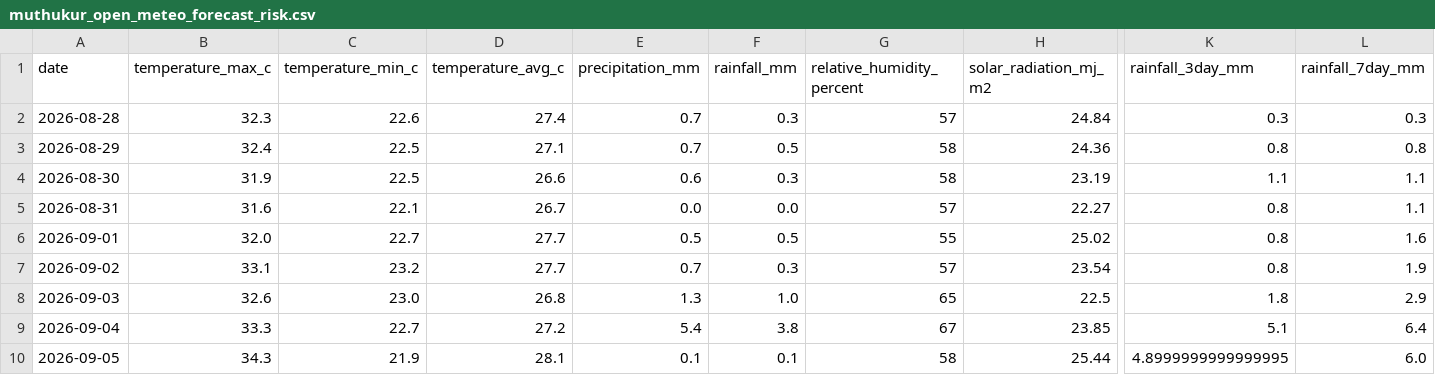
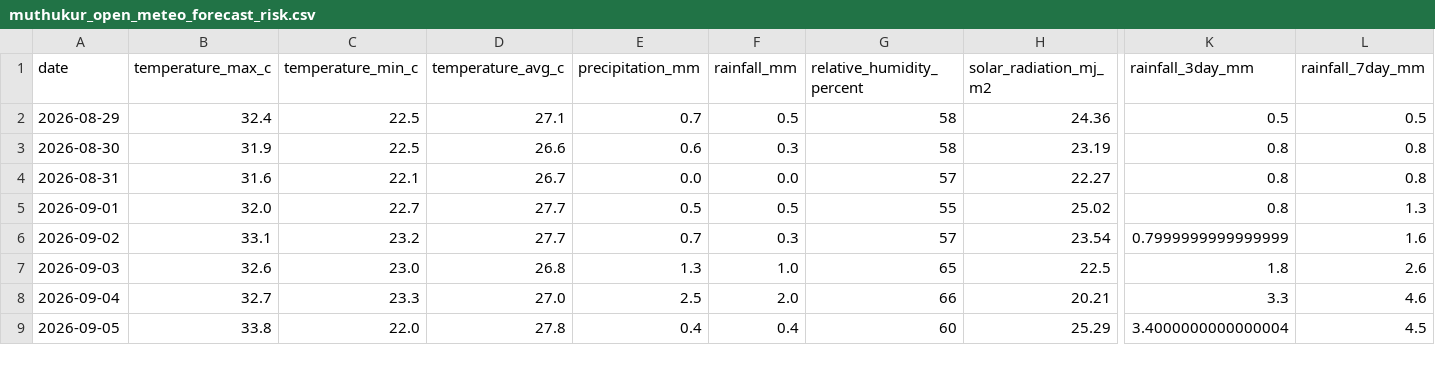
Before and after one commit to vanaprashanth/mango-digital-twin, a CSV file: data/processed/muthukur_open_meteo_forecast_risk.csv, drawn as a sheet; only a part is shown, gaps mark what is left out; removed rows and columns are numbered as before the commit, all else as after; rows hold the shown columns only; the diff covers the shown part only; the diff names each change by its address in the sheet, - before the commit and + after, or states it on an @@ line.

```diff
--- a/data/processed/muthukur_open_meteo_forecast_risk.csv
+++ b/data/processed/muthukur_open_meteo_forecast_risk.csv
-row 2: 2026-08-28 | 32.3 | 22.6 | 27.4 | 0.7 | 0.3 | 57 | 24.84 | 0.3 | 0.3
-K2 (rainfall_3day_mm): 0.8
+K2 (rainfall_3day_mm): 0.5
-L2 (rainfall_7day_mm): 0.8
+L2 (rainfall_7day_mm): 0.5
-K3 (rainfall_3day_mm): 1.1
+K3 (rainfall_3day_mm): 0.8
-L3:L4 (rainfall_7day_mm): 1.1
+L3:L4 (rainfall_7day_mm): 0.8
-L5 (rainfall_7day_mm): 1.6
+L5 (rainfall_7day_mm): 1.3
-K6 (rainfall_3day_mm): 0.8
+K6 (rainfall_3day_mm): 0.7999999999999999
-L6 (rainfall_7day_mm): 1.9
+L6 (rainfall_7day_mm): 1.6
-L7 (rainfall_7day_mm): 2.9
+L7 (rainfall_7day_mm): 2.6
-B8 (temperature_max_c): 33.3
+B8 (temperature_max_c): 32.7
-C8 (temperature_min_c): 22.7
+C8 (temperature_min_c): 23.3
-D8 (temperature_avg_c): 27.2
+D8 (temperature_avg_c): 27.0
-E8 (precipitation_mm): 5.4
+E8 (precipitation_mm): 2.5
-F8 (rainfall_mm): 3.8
+F8 (rainfall_mm): 2.0
-G8 (relative_humidity_percent): 67
+G8 (relative_humidity_percent): 66
-H8 (solar_radiation_mj_m2): 23.85
+H8 (solar_radiation_mj_m2): 20.21
-K8 (rainfall_3day_mm): 5.1
+K8 (rainfall_3day_mm): 3.3
-L8 (rainfall_7day_mm): 6.4
+L8 (rainfall_7day_mm): 4.6
-B9 (temperature_max_c): 34.3
+B9 (temperature_max_c): 33.8
-C9 (temperature_min_c): 21.9
+C9 (temperature_min_c): 22.0
-D9 (temperature_avg_c): 28.1
+D9 (temperature_avg_c): 27.8
-E9 (precipitation_mm): 0.1
+E9 (precipitation_mm): 0.4
-F9 (rainfall_mm): 0.1
+F9 (rainfall_mm): 0.4
-G9 (relative_humidity_percent): 58
+G9 (relative_humidity_percent): 60
-H9 (solar_radiation_mj_m2): 25.44
+H9 (solar_radiation_mj_m2): 25.29
-K9 (rainfall_3day_mm): 4.8999999999999995
+K9 (rainfall_3day_mm): 3.4000000000000004
-L9 (rainfall_7day_mm): 6.0
+L9 (rainfall_7day_mm): 4.5
```
Also changed, not shown: 1 added row and 62 edited cells elsewhere in this file, data/processed/muthukur_combined_feature_table.csv, data/processed/muthukur_fao56_model_comparison.csv, 9 other files.
